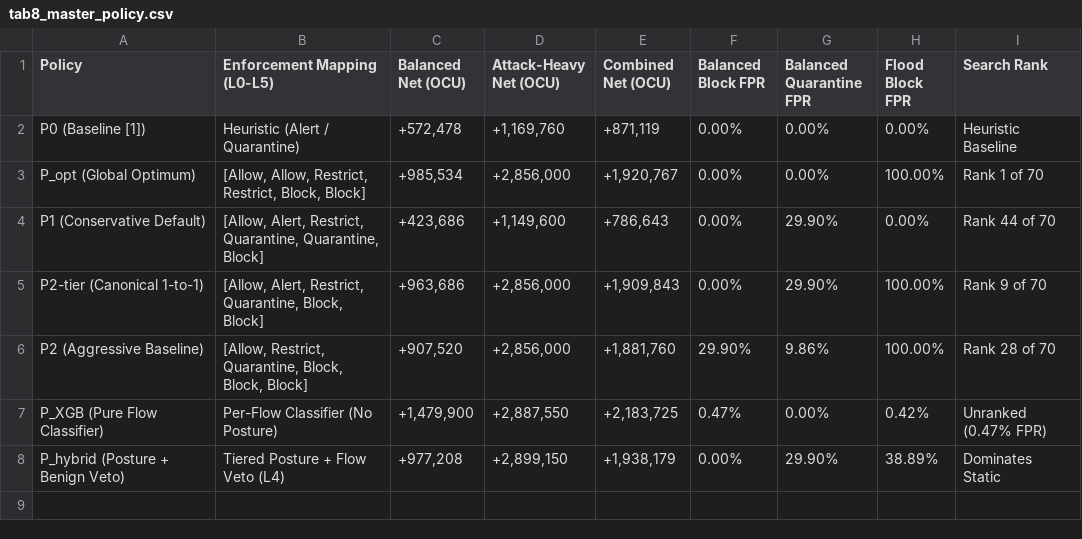
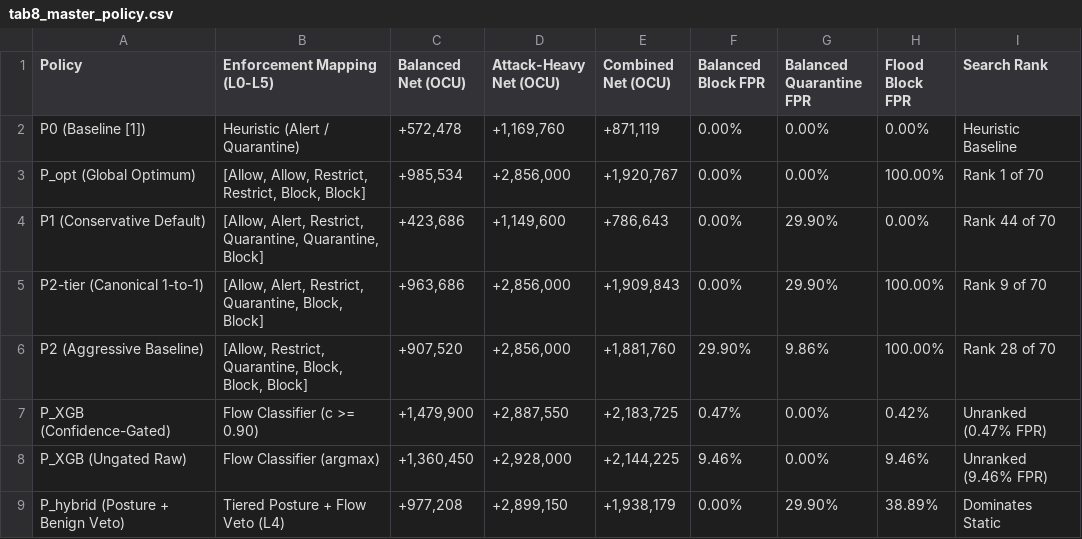
Before and after one commit to Manushprajwal7/network-threat-, a CSV file: paper2/tables/tab8_master_policy.csv, drawn as a sheet.

Commit message:
fix: final reconciliation of audit issues across docx, pdf, tex, and tables

```diff
--- a/paper2/tables/tab8_master_policy.csv
+++ b/paper2/tables/tab8_master_policy.csv
@@ -6,3 +6,4 @@ P2-tier (Canonical 1-to-1),"[Allow, Alert, Restrict, Quarantine, Block, Block]",
 P2 (Aggressive Baseline),"[Allow, Restrict, Quarantine, Block, Block, Block]","+907,520","+2,856,000","+1,881,760",29.90%,9.86%,100.00%,Rank 28 of 70
-P_XGB (Pure Flow Classifier),Per-Flow Classifier (No Posture),"+1,479,900","+2,887,550","+2,183,725",0.47%,0.00%,0.42%,Unranked (0.47% FPR)
+P_XGB (Confidence-Gated),Flow Classifier (c >= 0.90),"+1,479,900","+2,887,550","+2,183,725",0.47%,0.00%,0.42%,Unranked (0.47% FPR)
+P_XGB (Ungated Raw),Flow Classifier (argmax),"+1,360,450","+2,928,000","+2,144,225",9.46%,0.00%,9.46%,Unranked (9.46% FPR)
 P_hybrid (Posture + Benign Veto),Tiered Posture + Flow Veto (L4),"+977,208","+2,899,150","+1,938,179",0.00%,29.90%,38.89%,Dominates Static
```
Also changed, not shown: paper2/tables/tab11_dynamic_switcher.csv, paper2/tables/tab13_adtm_weight_sensitivity.csv, 19 other files.
